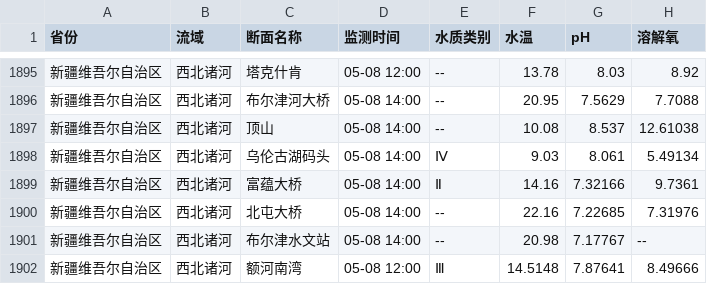
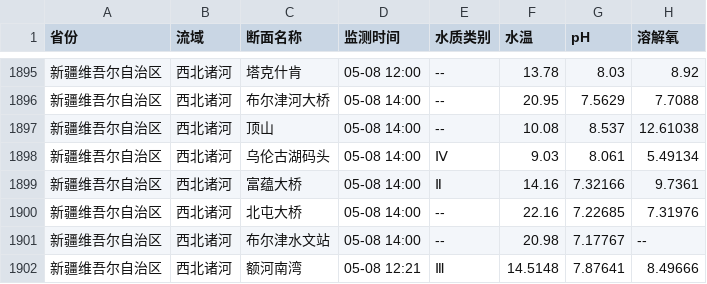
Before and after one commit to lhmrlzh/se-lab3, a CSV file: data/水质数据/2020-05/2020-05-08.csv, drawn as a sheet; only a part is shown, gaps mark what is left out; the diff names each change by its address in the sheet, - before the commit and + after, or states it on an @@ line.

```diff
--- a/data/水质数据/2020-05/2020-05-08.csv
+++ b/data/水质数据/2020-05/2020-05-08.csv
-D1902 (监测时间): 05-08 12:00
+D1902 (监测时间): 05-08 12:21
```
Also changed, not shown: data/水质数据/2020-05/2020-05-09.csv, data/水质数据/2020-05/2020-05-11.csv, 4 other files.
